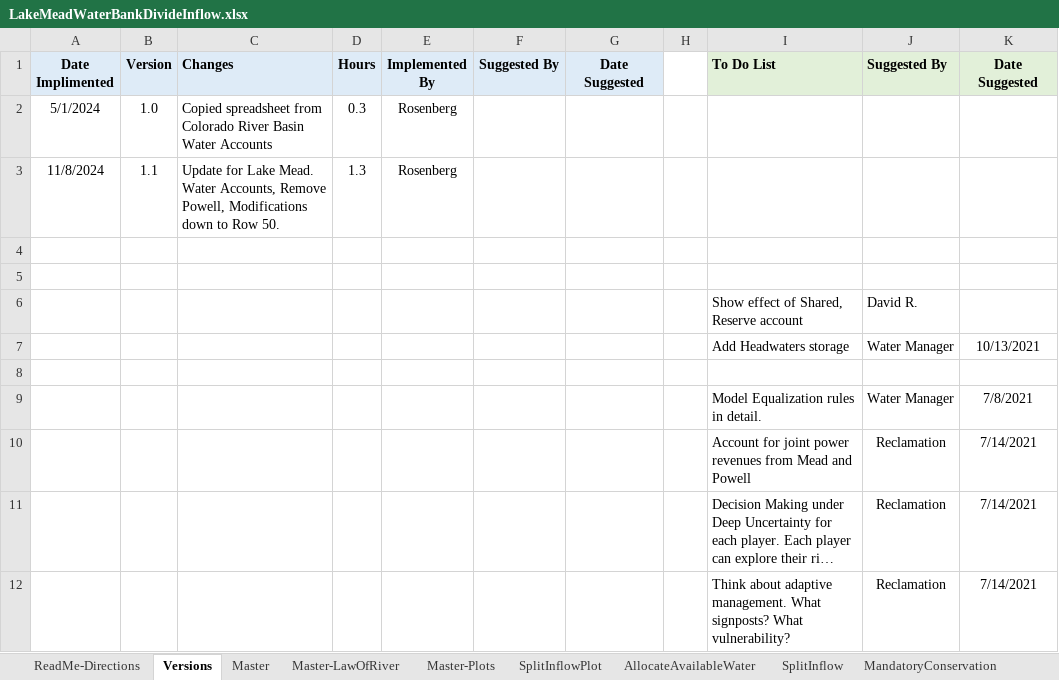
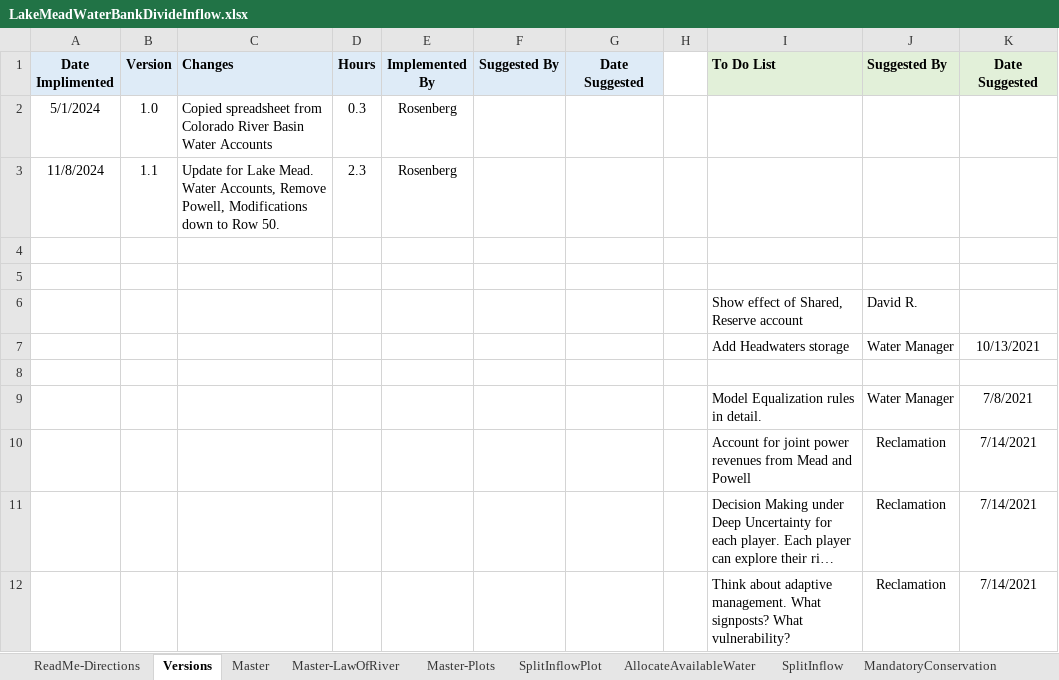
Before and after one commit to dzeke/ColoradoRiverCollaborate, an Excel workbook: LakeMeadWaterBankDivideInflow/LakeMeadWaterBankDivideInflow.xlsx, sheet Versions, drawn as a sheet; long unchanged cells end in …; values as stored, in another font and other column widths than the file's, no borders; the diff names each change by its address in the sheet, - before the commit and + after, or states it on an @@ line.

```diff
--- a/LakeMeadWaterBankDivideInflow/LakeMeadWaterBankDivideInflow.xlsx (sheet Versions)
+++ b/LakeMeadWaterBankDivideInflow/LakeMeadWaterBankDivideInflow.xlsx (sheet Versions)
-D3 (Hours): 1.3
+D3 (Hours): 2.3
```
Also changed, not shown: sheet Master, sheet Master-LawOfRiver, sheet AllocateAvailableWater, sheet SplitInflow, formulas that keep their value, hidden cells, charts or pictures.
